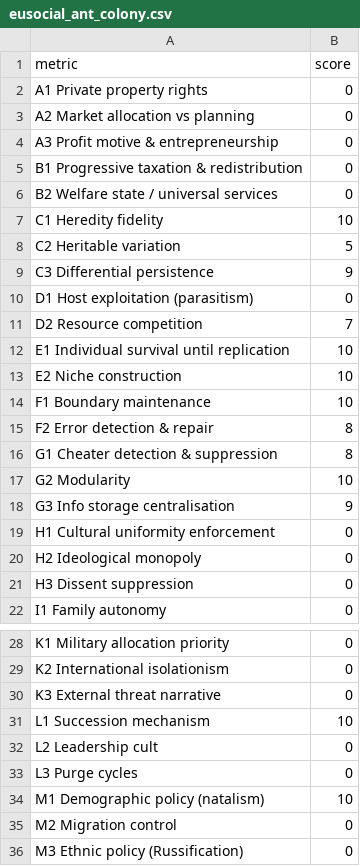
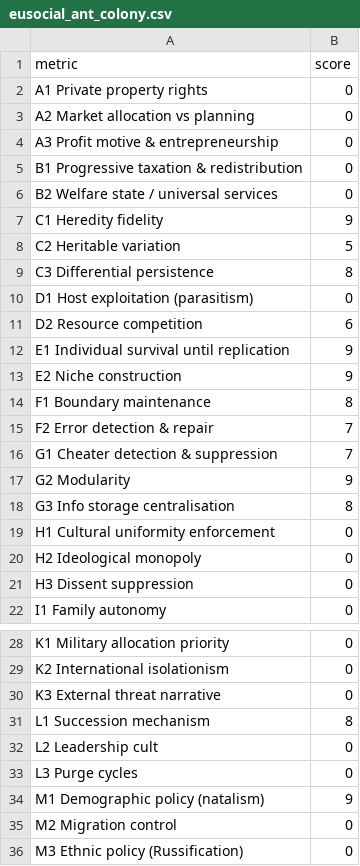
Before and after one commit to MementoMori15x6/15x6-sim, a CSV file: examples/eusocial_ant_colony.csv, drawn as a sheet; only a part is shown, gaps mark what is left out.

Commit message:
# Eusocial Ant Colony — original canon scoring from 1.6.2b (heavy Mutualism dominance)

```diff
--- a/examples/eusocial_ant_colony.csv
+++ b/examples/eusocial_ant_colony.csv
@@ -6,14 +6,14 @@ B1 Progressive taxation & redistribution,0
 B2 Welfare state / universal services,0
-C1 Heredity fidelity,10
+C1 Heredity fidelity,9
 C2 Heritable variation,5
-C3 Differential persistence,9
+C3 Differential persistence,8
 D1 Host exploitation (parasitism),0
-D2 Resource competition,7
-E1 Individual survival until replication,10
-E2 Niche construction,10
-F1 Boundary maintenance,10
-F2 Error detection & repair,8
-G1 Cheater detection & suppression,8
-G2 Modularity,10
-G3 Info storage centralisation,9
+D2 Resource competition,6
+E1 Individual survival until replication,9
+E2 Niche construction,9
+F1 Boundary maintenance,8
+F2 Error detection & repair,7
+G1 Cheater detection & suppression,7
+G2 Modularity,9
+G3 Info storage centralisation,8
 H1 Cultural uniformity enforcement,0
@@ -30,6 +30,6 @@ K2 International isolationism,0
 K3 External threat narrative,0
-L1 Succession mechanism,10
+L1 Succession mechanism,8
 L2 Leadership cult,0
 L3 Purge cycles,0
-M1 Demographic policy (natalism),10
+M1 Demographic policy (natalism),9
 M2 Migration control,0
```
